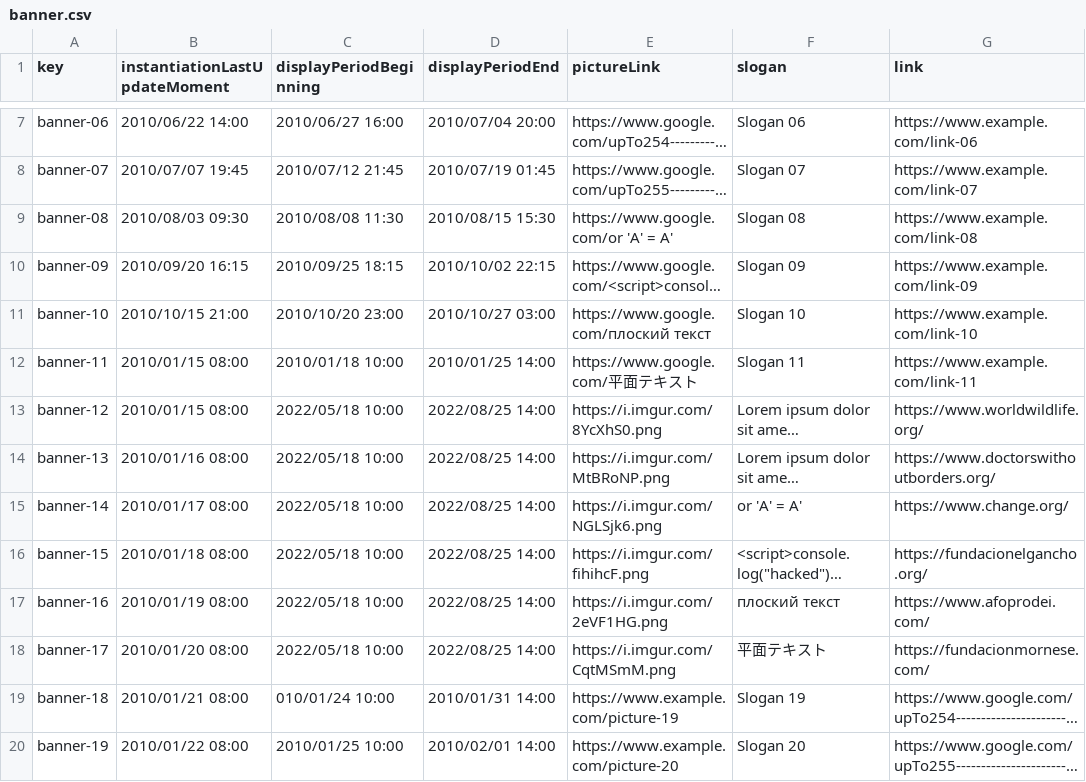
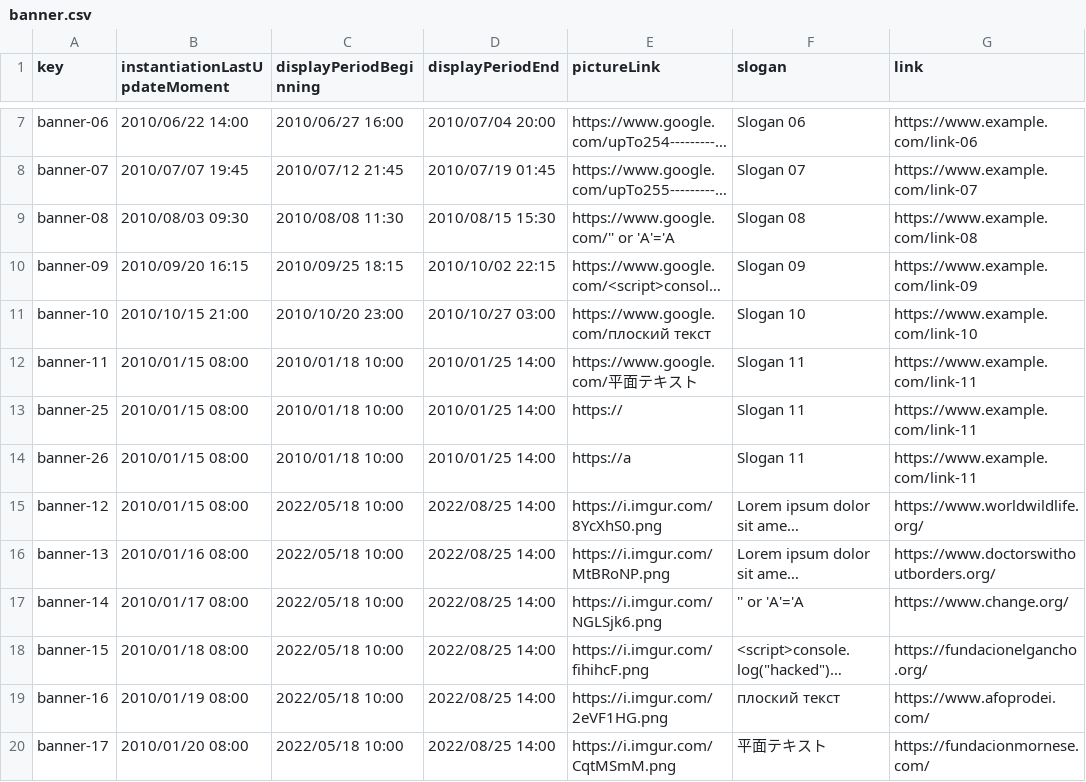
Before and after one commit to DP2-C1-07/Acme-One-24.1.0-C1.07, a CSV file: src/main/webapp/WEB-INF/resources/sample-data/banner.csv, drawn as a sheet; only a part is shown, gaps mark what is left out; the shorter side is filled out with more unchanged rows; long unchanged cells end in …; addresses are those after the commit; the diff covers the shown part only; the diff names each change by its address in the sheet, - before the commit and + after, or states it on an @@ line.

```diff
--- a/src/main/webapp/WEB-INF/resources/sample-data/banner.csv
+++ b/src/main/webapp/WEB-INF/resources/sample-data/banner.csv
-E9 (pictureLink): https://www.google.com/or 'A' = A'
+E9 (pictureLink): https://www.google.com/'' or 'A'='A
+row 13: banner-25 | 2010/01/15 08:00 | 2010/01/18 10:00 | 2010/01/25 14:00 | https:// | Slogan 11 | https://www.example.com/link-11
+row 14: banner-26 | 2010/01/15 08:00 | 2010/01/18 10:00 | 2010/01/25 14:00 | https://a | Slogan 11 | https://www.example.com/link-11
-F17 (slogan): or 'A' = A'
+F17 (slogan): '' or 'A'='A
```
Also changed, not shown: 4 added rows and 2 edited cells elsewhere in this file, src/main/webapp/WEB-INF/resources/sample-data/audit-record.csv, src/main/webapp/WEB-INF/resources/sample-data/auditor.csv, 1 other file.
